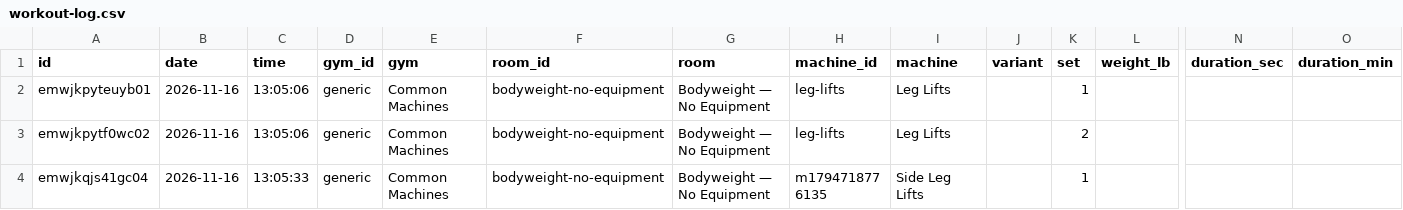
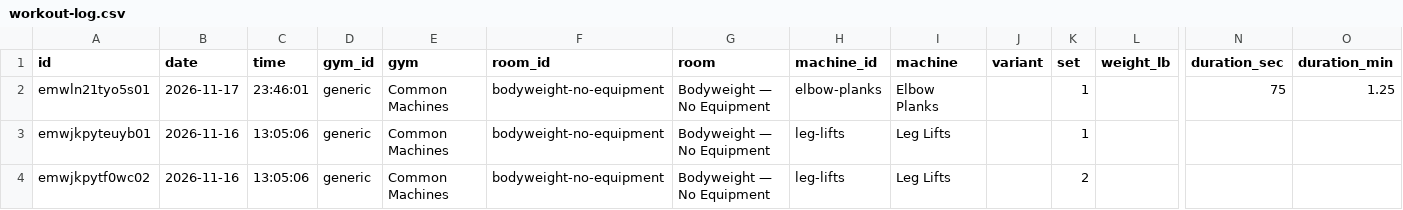
Before and after one commit to jaschro/traintracks, a CSV file: workout-log.csv, drawn as a sheet; only a part is shown, gaps mark what is left out; the shorter side is filled out with more unchanged rows; rows hold the shown columns only; the diff names each change by its address in the sheet, - before the commit and + after, or states it on an @@ line.

```diff
--- a/workout-log.csv
+++ b/workout-log.csv
+row 2: emwln21tyo5s01 | 2026-11-17 | 23:46:01 | generic | Common Machines | bodyweight-no-equipment | Bodyweight — No Equipment | elbow-planks | Elbow Planks |  | 1 |  | 75 | 1.25
```
